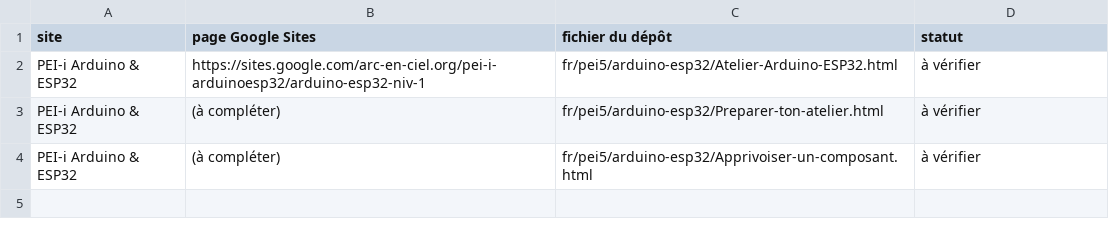
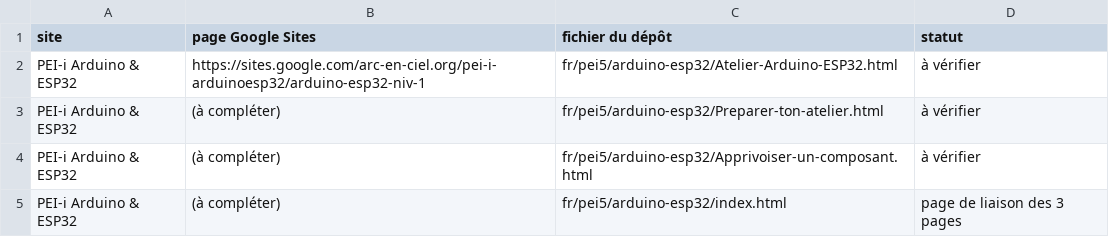
Before and after one commit to Larcsoft/Courses, a CSV file: inventaire.csv, drawn as a sheet.

```diff
--- a/inventaire.csv
+++ b/inventaire.csv
@@ -4 +4,2 @@ PEI-i Arduino & ESP32;(à compléter);fr/pei5/arduino-esp32/Preparer-ton-atelier
 PEI-i Arduino & ESP32;(à compléter);fr/pei5/arduino-esp32/Apprivoiser-un-composant.html;à vérifier
+PEI-i Arduino & ESP32;(à compléter);fr/pei5/arduino-esp32/index.html;page de liaison des 3 pages
```
Also changed, not shown: 6 other files.
